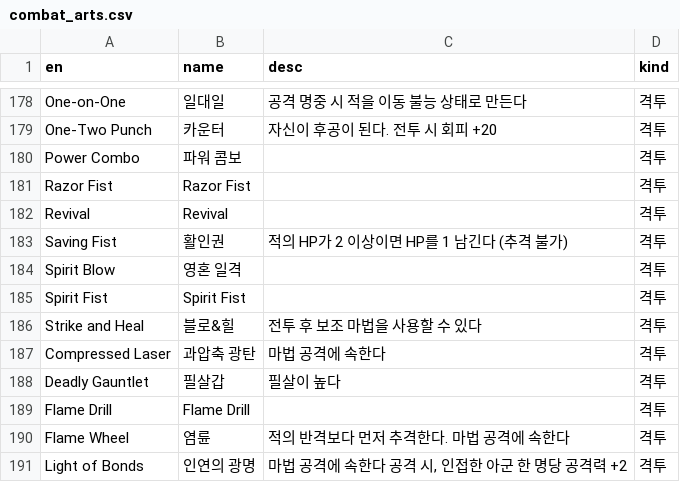
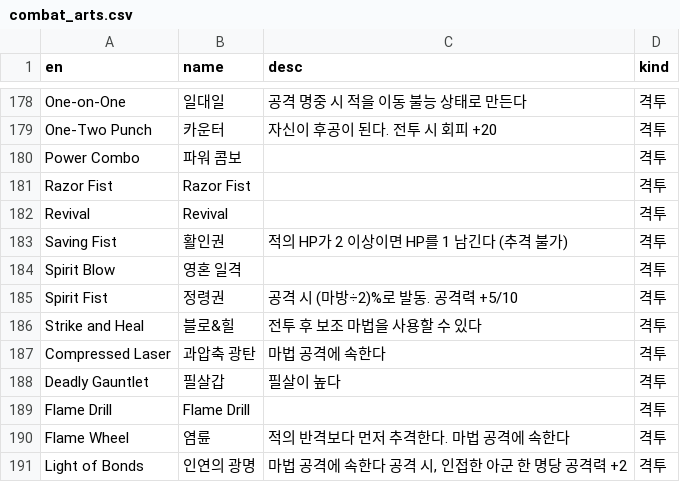
Before and after one commit to Cass07/fe18-db, a CSV file: csv/combat_arts.csv, drawn as a sheet; only a part is shown, gaps mark what is left out.

Commit message:
[Data] 지원회화 데이터 추가 - 추가로 spirit fist 정보 추가

```diff
--- a/csv/combat_arts.csv
+++ b/csv/combat_arts.csv
@@ -184,3 +184,3 @@ Saving Fist,활인권,적의 HP가 2 이상이면 HP를 1 남긴다 (추격 불
 Spirit Blow,영혼 일격,,격투
-Spirit Fist,Spirit Fist,,격투
+Spirit Fist,정령권,공격 시 (마방÷2)%로 발동. 공격력 +5/10,격투
 Strike and Heal,블로&힐,전투 후 보조 마법을 사용할 수 있다,격투
```
Also changed, not shown: 3 other files.
